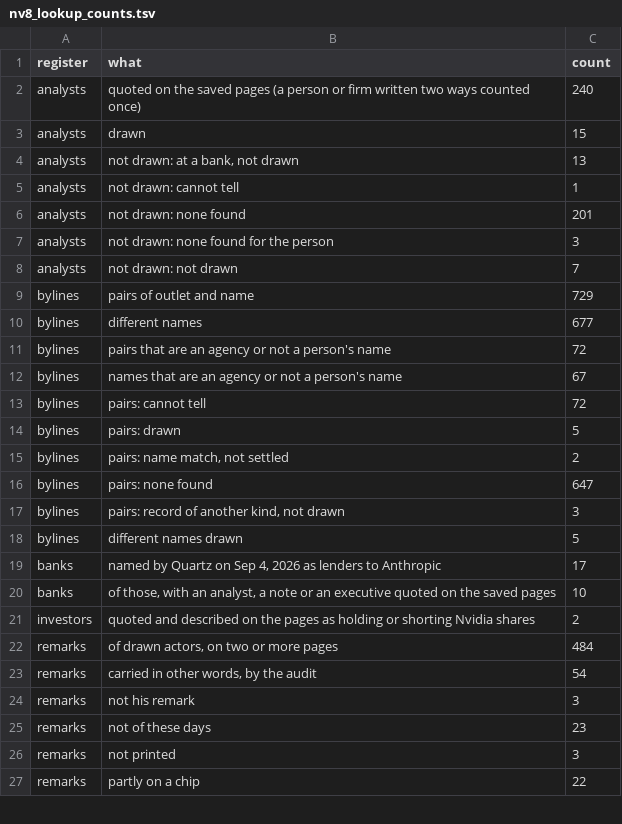
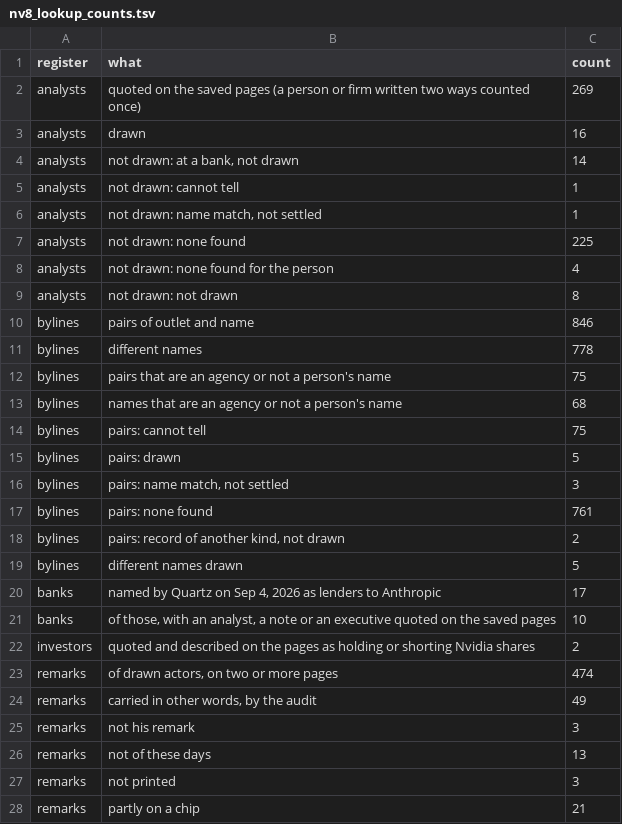
Before and after one commit to kevinnbass/huang-fifteen-days-mapped, a TSV file: research/nv8_lookup_counts.tsv, drawn as a sheet; only a part is shown; the diff covers the shown part only.

```diff
--- a/research/nv8_lookup_counts.tsv
+++ b/research/nv8_lookup_counts.tsv
@@ -1,18 +1,19 @@
 register	what	count
-analysts	quoted on the saved pages (a person or firm written two ways counted once)	240
-analysts	drawn	15
-analysts	not drawn: at a bank, not drawn	13
+analysts	quoted on the saved pages (a person or firm written two ways counted once)	269
+analysts	drawn	16
+analysts	not drawn: at a bank, not drawn	14
 analysts	not drawn: cannot tell	1
-analysts	not drawn: none found	201
-analysts	not drawn: none found for the person	3
-analysts	not drawn: not drawn	7
-bylines	pairs of outlet and name	729
-bylines	different names	677
-bylines	pairs that are an agency or not a person's name	72
-bylines	names that are an agency or not a person's name	67
-bylines	pairs: cannot tell	72
+analysts	not drawn: name match, not settled	1
+analysts	not drawn: none found	225
+analysts	not drawn: none found for the person	4
+analysts	not drawn: not drawn	8
+bylines	pairs of outlet and name	846
+bylines	different names	778
+bylines	pairs that are an agency or not a person's name	75
+bylines	names that are an agency or not a person's name	68
+bylines	pairs: cannot tell	75
 bylines	pairs: drawn	5
-bylines	pairs: name match, not settled	2
-bylines	pairs: none found	647
-bylines	pairs: record of another kind, not drawn	3
+bylines	pairs: name match, not settled	3
+bylines	pairs: none found	761
+bylines	pairs: record of another kind, not drawn	2
 bylines	different names drawn	5
@@ -21,7 +22,7 @@ banks	of those, with an analyst, a note or an executive quoted on the saved page
 investors	quoted and described on the pages as holding or shorting Nvidia shares	2
-remarks	of drawn actors, on two or more pages	484
-remarks	carried in other words, by the audit	54
+remarks	of drawn actors, on two or more pages	474
+remarks	carried in other words, by the audit	49
 remarks	not his remark	3
-remarks	not of these days	23
+remarks	not of these days	13
 remarks	not printed	3
-remarks	partly on a chip	22
+remarks	partly on a chip	21
```
Also changed, not shown: 3 edited cells elsewhere in this file, research/employee_gifts.csv, research/lobbyist_gifts_map_summary.tsv, 24 other files.
